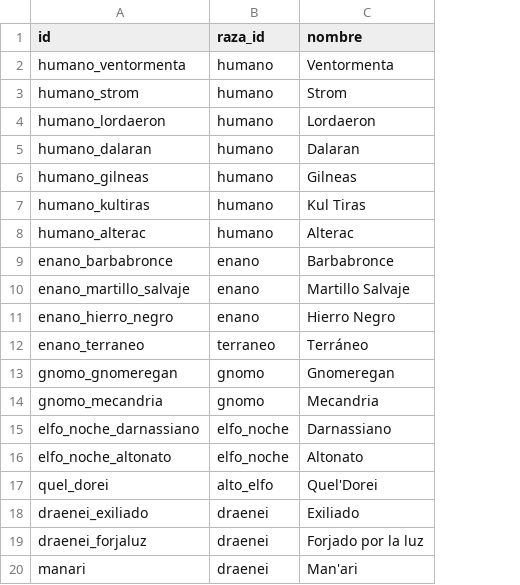
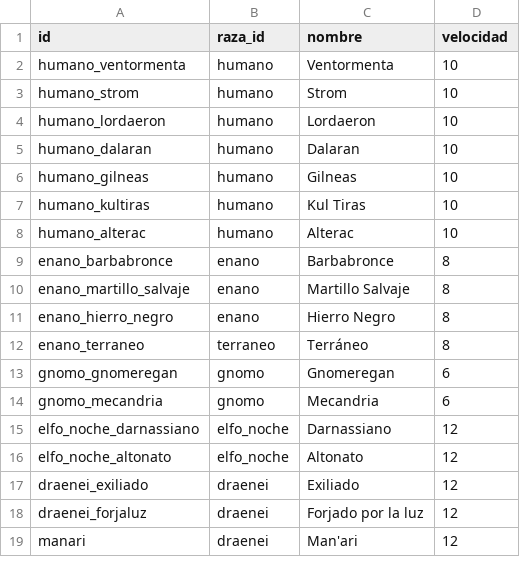
Before and after one commit to Bohwuen/Fichateca, a CSV file: Datos/subrazas.csv, drawn as a sheet; only a part is shown; removed rows and columns are numbered as before the commit, all else as after; the diff names each change by its address in the sheet, - before the commit and + after, or states it on an @@ line.

```diff
--- a/Datos/subrazas.csv
+++ b/Datos/subrazas.csv
+column D (velocidad), rows 2-19: 10 | 10 | 10 | 10 | 10 | 10 | 10 | 8 | 8 | 8 | 8 | 6 | 6 | 12 | 12 | 12 | 12 | 12
-row 17: quel_dorei | alto_elfo | Quel'Dorei
```
Also changed, not shown: Datos/razas.csv, 4 other files.
